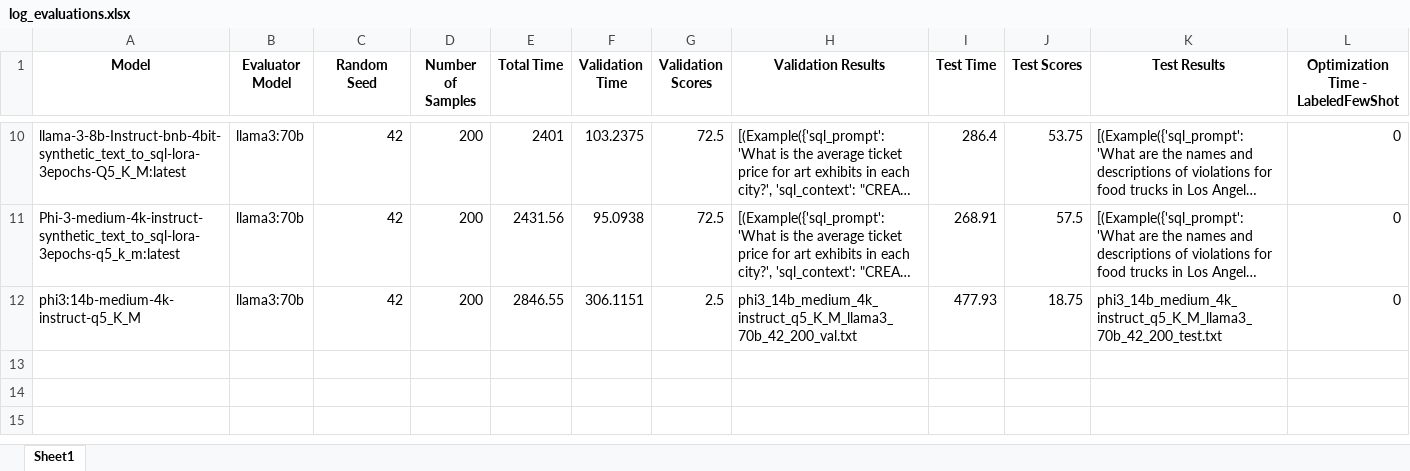
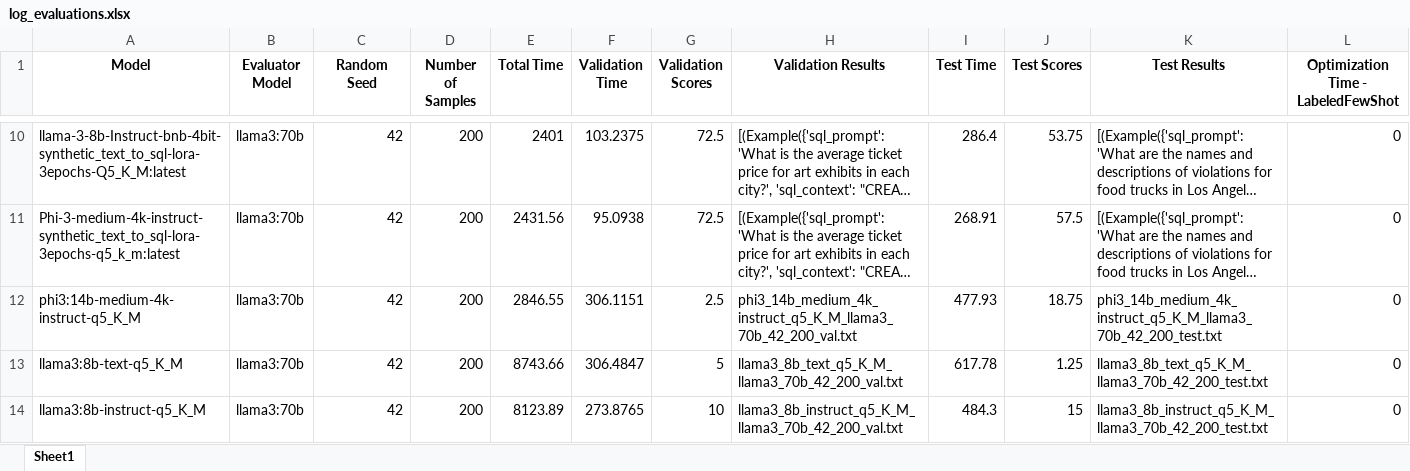
Before and after one commit to felixdsml/llm, an Excel workbook: log_evaluations.xlsx, sheet Sheet1, drawn as a sheet; only a part is shown, gaps mark what is left out; long unchanged cells end in …; values as stored, in another font and other column widths than the file's, no borders; rows hold the shown columns only; the diff names each change by its address in the sheet, - before the commit and + after, or states it on an @@ line.

Commit message:
ok instrut and text runned, but super bad?!

```diff
--- a/log_evaluations.xlsx (sheet Sheet1)
+++ b/log_evaluations.xlsx (sheet Sheet1)
+row 13: llama3:8b-text-q5_K_M | llama3:70b | 42 | 200 | 8743.66 | 306.4847 | 5 | llama3_8b_text_q5_K_M_llama3_70b_42_200_val.txt | 617.78 | 1.25 | llama3_8b_text_q5_K_M_llama3_70b_42_200_test.txt | 0
+row 14: llama3:8b-instruct-q5_K_M | llama3:70b | 42 | 200 | 8123.89 | 273.8765 | 10 | llama3_8b_instruct_q5_K_M_llama3_70b_42_200_val.txt | 484.3 | 15 | llama3_8b_instruct_q5_K_M_llama3_70b_42_200_test.txt | 0
```
Also changed, not shown: 19 other files.
